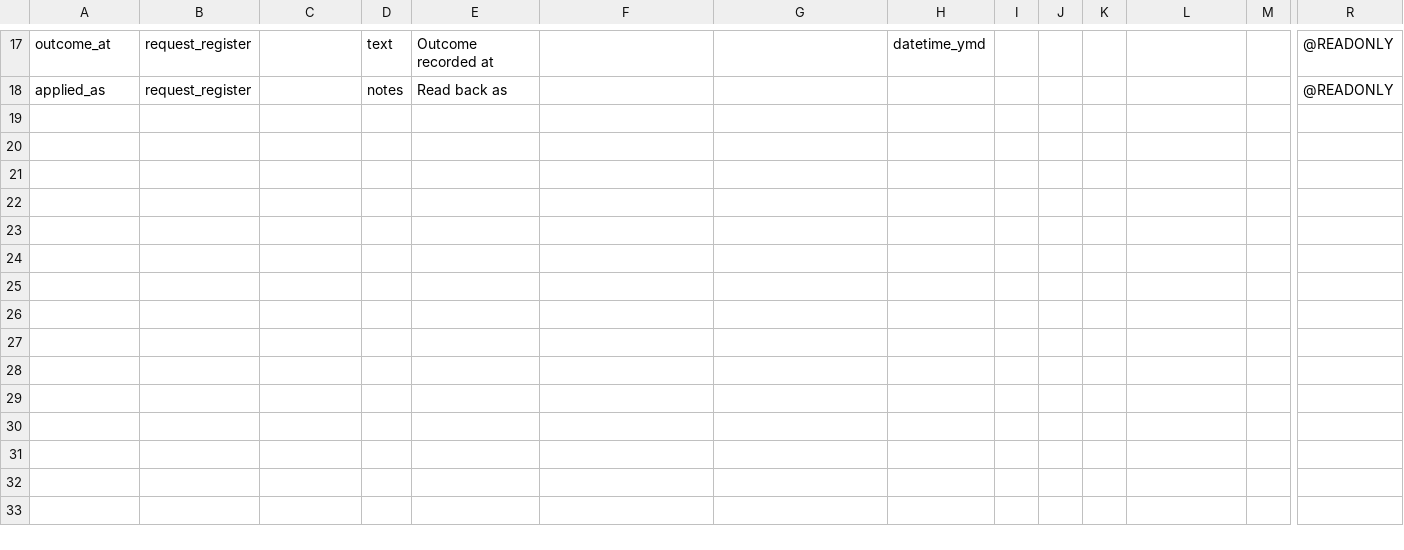
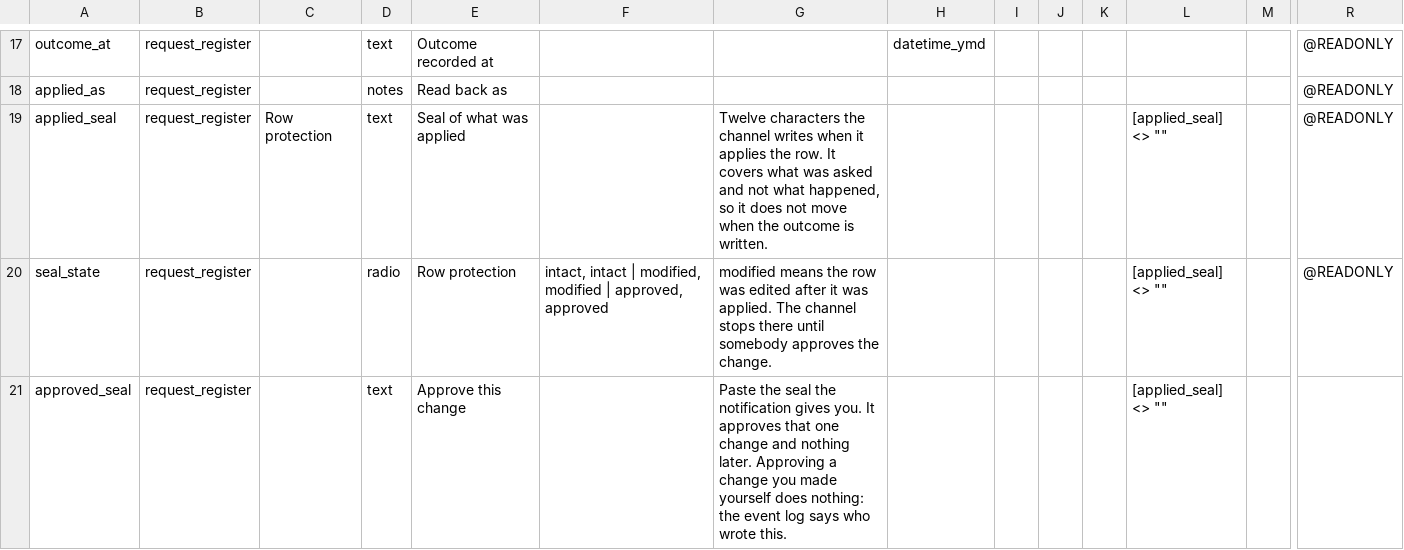
Before and after one commit to UBESP-DCTV/ubep.azure, a CSV file: inst/extdata/request-register-dictionary.csv, drawn as a sheet; only a part is shown, gaps mark what is left out; rows hold the shown columns only; the diff names each change by its address in the sheet, - before the commit and + after, or states it on an @@ line.

```diff
--- a/inst/extdata/request-register-dictionary.csv
+++ b/inst/extdata/request-register-dictionary.csv
+row 19: applied_seal | request_register | Row protection | text | Seal of what was applied |  | Twelve characters the channel writes when it applies the row. It covers what was asked and not what happened, so it does not move when the outcome is written. |  |  |  |  | [applied_seal] <> "" |  | @READONLY
+row 20: seal_state | request_register |  | radio | Row protection | intact, intact | modified, modified | approved, approved | modified means the row was edited after it was applied. The channel stops there until somebody approves the change. |  |  |  |  | [applied_seal] <> "" |  | @READONLY
+row 21: approved_seal | request_register |  | text | Approve this change |  | Paste the seal the notification gives you. It approves that one change and nothing later. Approving a change you made yourself does nothing: the event log says who wrote this. |  |  |  |  | [applied_seal] <> ""
```
Also changed, not shown: 7 other files.
